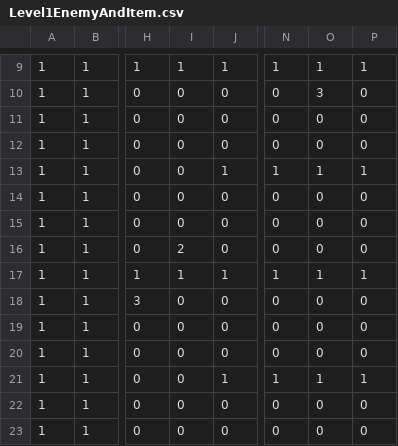
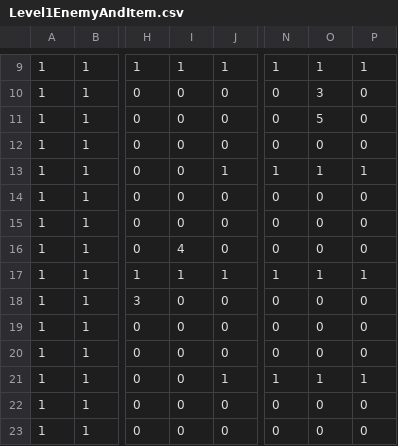
Before and after one commit to blazetrinity/SP3, a CSV file: Base/Image/Level1EnemyAndItem.csv, drawn as a sheet; only a part is shown, gaps mark what is left out; the diff names each change by its address in the sheet, - before the commit and + after, or states it on an @@ line.

Commit message:
update csv

```diff
--- a/Base/Image/Level1EnemyAndItem.csv
+++ b/Base/Image/Level1EnemyAndItem.csv
-O11: 0
+O11: 5
-I16: 2
+I16: 4
```
